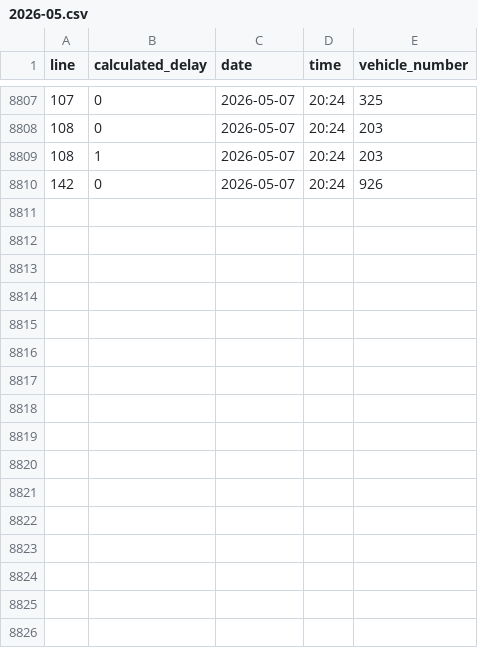
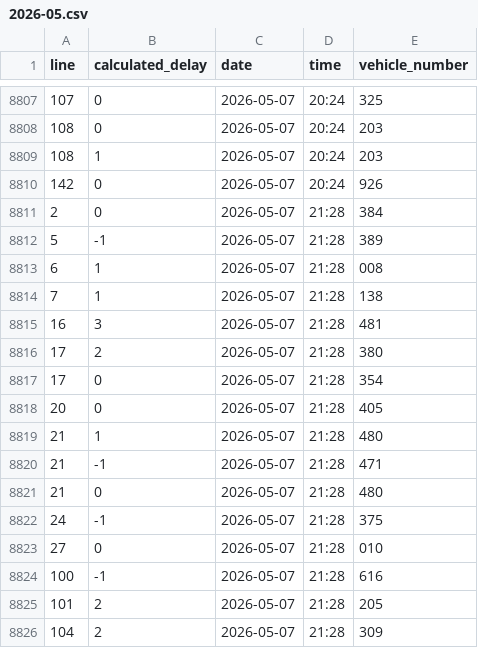
Before and after one commit to kubakalisciak/bus-delays, a CSV file: output/2026-05.csv, drawn as a sheet; only a part is shown, gaps mark what is left out.

```diff
--- a/output/2026-05.csv
+++ b/output/2026-05.csv
@@ -8810 +8810,17 @@ line,calculated_delay,date,time,vehicle_number
 142,0,2026-05-07,20:24,926
+2,0,2026-05-07,21:28,384
+5,-1,2026-05-07,21:28,389
+6,1,2026-05-07,21:28,008
+7,1,2026-05-07,21:28,138
+16,3,2026-05-07,21:28,481
+17,2,2026-05-07,21:28,380
+17,0,2026-05-07,21:28,354
+20,0,2026-05-07,21:28,405
+21,1,2026-05-07,21:28,480
+21,-1,2026-05-07,21:28,471
+21,0,2026-05-07,21:28,480
+24,-1,2026-05-07,21:28,375
+27,0,2026-05-07,21:28,010
+100,-1,2026-05-07,21:28,616
+101,2,2026-05-07,21:28,205
+104,2,2026-05-07,21:28,309
```
